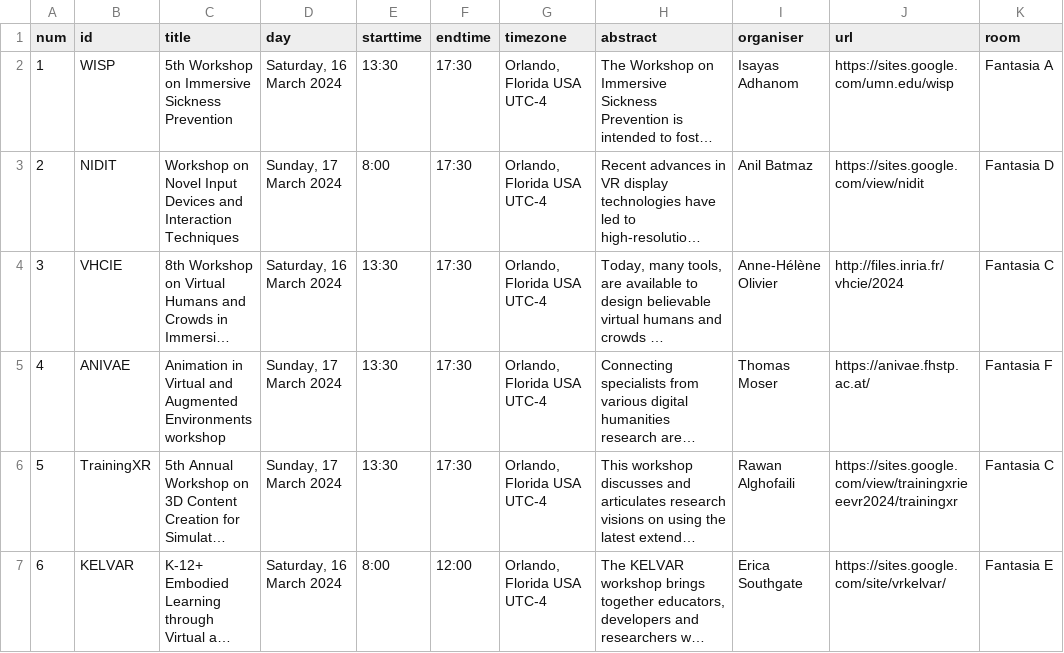
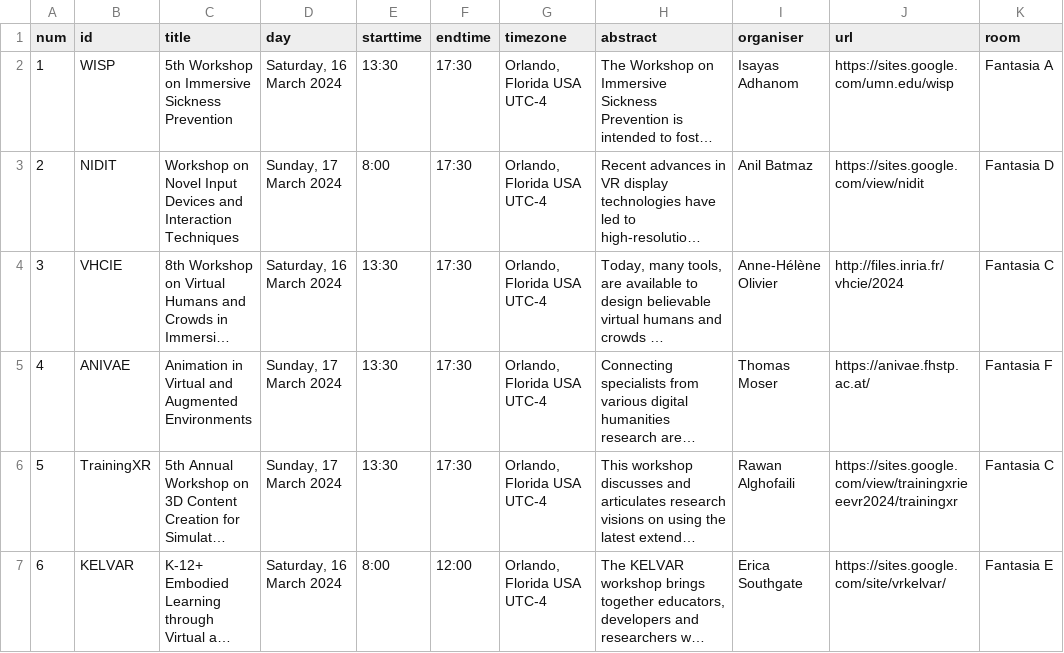
Before and after one commit to ieeevr/2024, a CSV file: _data/workshops.csv, drawn as a sheet; only a part is shown; long unchanged cells end in …; the diff names each change by its address in the sheet, - before the commit and + after, or states it on an @@ line.

Commit message:
Update workshops.csv

```diff
--- a/_data/workshops.csv
+++ b/_data/workshops.csv
-C5 (title): …Augmented Environments workshop
+C5 (title): …Augmented Environments
```
